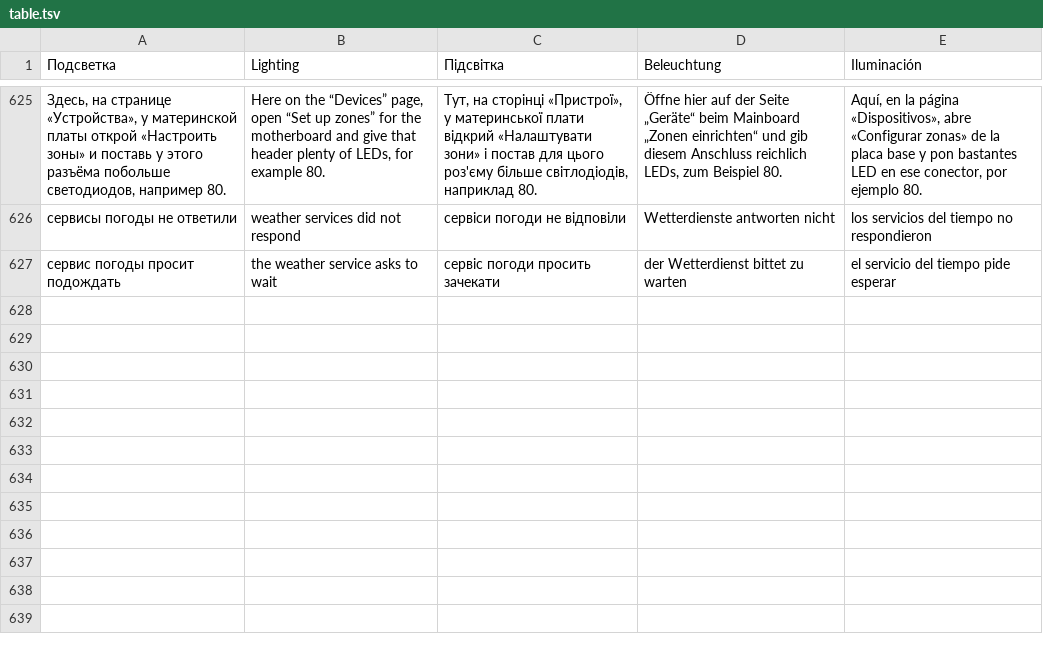
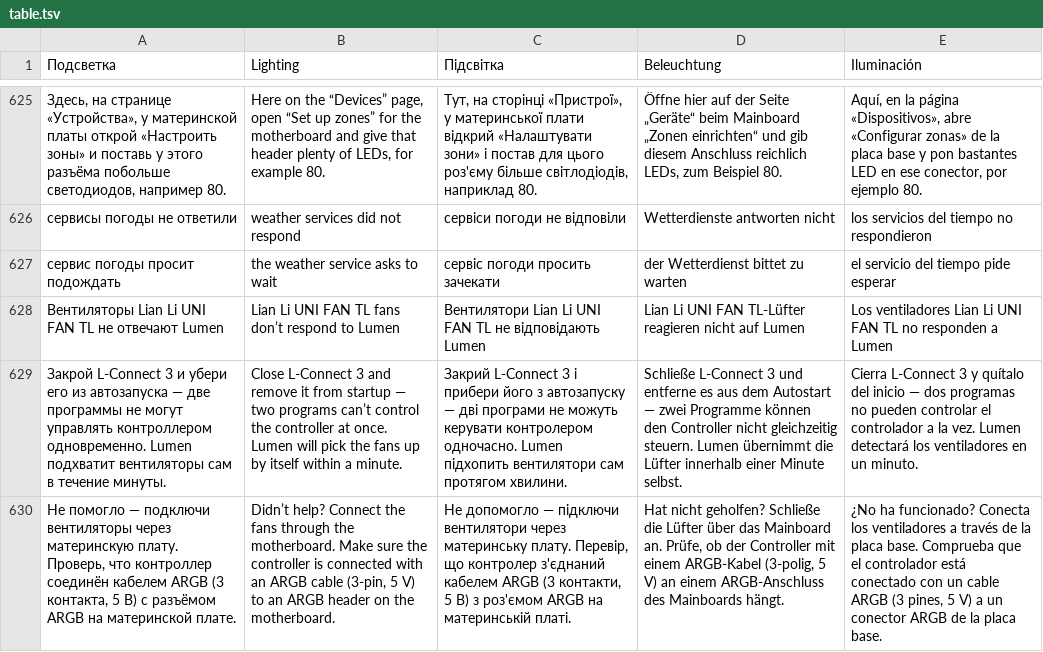
Before and after one commit to 1MPOSS1BLE228/Lumen, a TSV file: src/shared/i18n/table.tsv, drawn as a sheet; only a part is shown, gaps mark what is left out; the diff names each change by its address in the sheet, - before the commit and + after, or states it on an @@ line.

```diff
--- a/src/shared/i18n/table.tsv
+++ b/src/shared/i18n/table.tsv
+row 628: Вентиляторы Lian Li UNI FAN TL не отвечают Lumen | Lian Li UNI FAN TL fans don’t respond to Lumen | Вентилятори Lian Li UNI FAN TL не відповідають Lumen | Lian Li UNI FAN TL-Lüfter reagieren nicht auf Lumen | Los ventiladores Lian Li UNI FAN TL no responden a Lumen
+row 629: Закрой L-Connect 3 и убери его из автозапуска — две программы не могут управлять контроллером одновременно. Lumen подхватит вентиляторы сам в течение минуты. | Close L-Connect 3 and remove it from startup — two programs can’t control the controller at once. Lumen will pick the fans up by itself within a minute. | Закрий L-Connect 3 і прибери його з автозапуску — дві програми не можуть керувати контролером одночасно. Lumen підхопить вентилятори сам протягом хвилини. | Schließe L-Connect 3 und entferne es aus dem Autostart — zwei Programme können den Controller nicht gleichzeitig steuern. Lumen übernimmt die Lüfter innerhalb einer Minute selbst. | Cierra L-Connect 3 y quítalo del inicio — dos programas no pueden controlar el controlador a la vez. Lumen detectará los ventiladores en un minuto.
+row 630: Не помогло — подключи вентиляторы через материнскую плату. Проверь, что контроллер соединён кабелем ARGB (3 контакта, 5 В) с разъёмом ARGB на материнской плате. | Didn’t help? Connect the fans through the motherboard. Make sure the controller is connected with an ARGB cable (3-pin, 5 V) to an ARGB header on the motherboard. | Не допомогло — підключи вентилятори через материнську плату. Перевір, що контролер з'єднаний кабелем ARGB (3 контакти, 5 В) з роз'ємом ARGB на материнській платі. | Hat nicht geholfen? Schließe die Lüfter über das Mainboard an. Prüfe, ob der Controller mit einem ARGB-Kabel (3-polig, 5 V) an einem ARGB-Anschluss des Mainboards hängt. | ¿No ha funcionado? Conecta los ventiladores a través de la placa base. Comprueba que el controlador está conectado con un cable ARGB (3 pines, 5 V) a un conector ARGB de la placa base.
```
Also changed, not shown: 10 other files.
